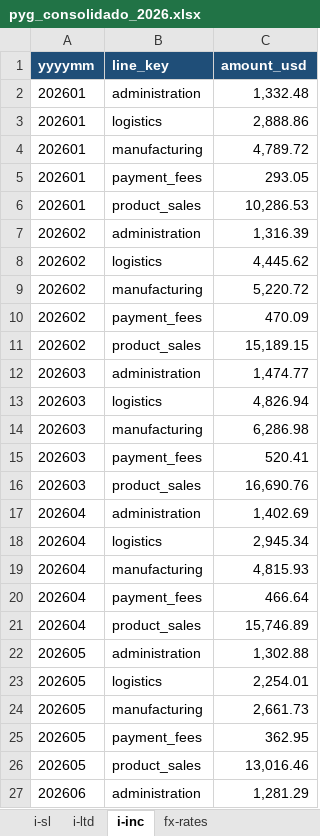
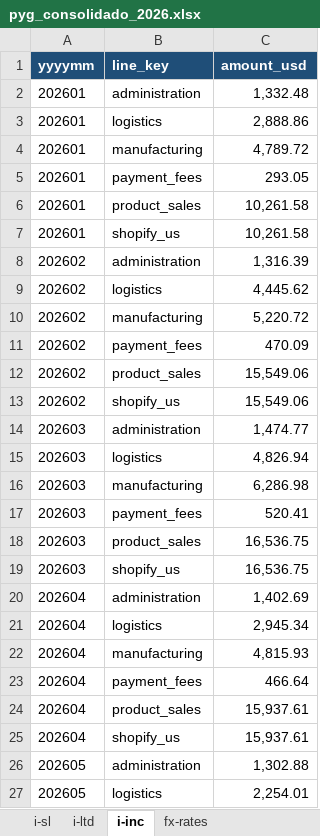
Before and after one commit to devartesta/lector_facturas, an Excel workbook: output/spreadsheet/pyg_consolidado_2026.xlsx, sheet i-inc, drawn as a sheet; only a part is shown; the shorter side is filled out with more unchanged rows; values as stored, in another font and other column widths than the file's, no borders; addresses are those after the commit; the diff covers the shown part only; the diff names each change by its address in the sheet, - before the commit and + after, or states it on an @@ line.

```diff
--- a/output/spreadsheet/pyg_consolidado_2026.xlsx (sheet i-inc)
+++ b/output/spreadsheet/pyg_consolidado_2026.xlsx (sheet i-inc)
-C6 (amount_usd): 10,286.53
+C6 (amount_usd): 10,261.58
+row 7: 202601 | shopify_us | 10,261.58
-C12 (amount_usd): 15,189.15
+C12 (amount_usd): 15,549.06
+row 13: 202602 | shopify_us | 15,549.06
-C18 (amount_usd): 16,690.76
+C18 (amount_usd): 16,536.75
+row 19: 202603 | shopify_us | 16,536.75
-C24 (amount_usd): 15,746.89
+C24 (amount_usd): 15,937.61
+row 25: 202604 | shopify_us | 15,937.61
```
Also changed, not shown: 3 added rows and 4 edited cells elsewhere in this sheet, sheet P&G-CONSOLIDADO, sheet i-sl, sheet P&G-TRIMESTRAL, sheet i-ltd, sheet fx-rates, output/spreadsheet/pyg_inc_2026.xlsx, output/spreadsheet/pyg_ltd_2026.xlsx, 3 other files.
